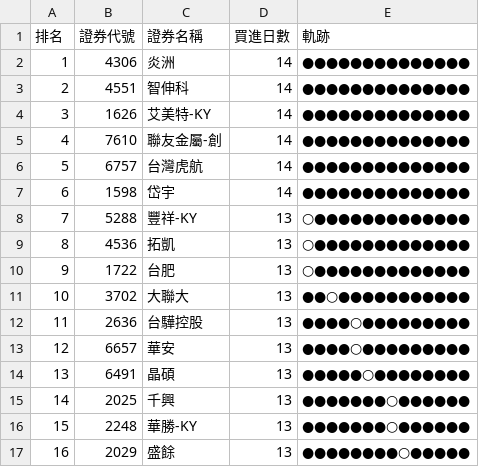
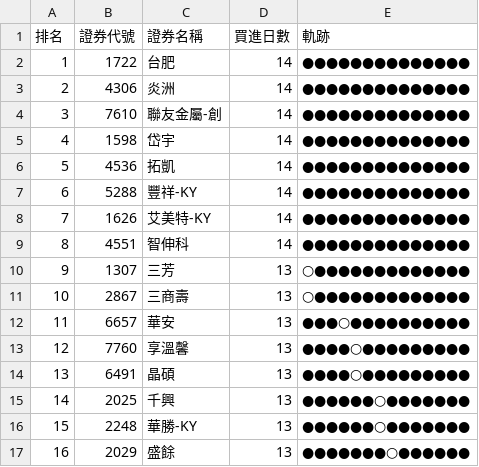
Before and after one commit to SongChiChuang/tw-stock-flow, a CSV file: reports/accumulation/foreign_accumulation_top30.csv, drawn as a sheet; only a part is shown; the diff covers the shown part only.

```diff
--- a/reports/accumulation/foreign_accumulation_top30.csv
+++ b/reports/accumulation/foreign_accumulation_top30.csv
@@ -1,17 +1,17 @@
 排名,證券代號,證券名稱,買進日數,軌跡
-1,4306,炎洲,14,●●●●●●●●●●●●●●
-2,4551,智伸科,14,●●●●●●●●●●●●●●
-3,1626,艾美特-KY,14,●●●●●●●●●●●●●●
-4,7610,聯友金屬-創,14,●●●●●●●●●●●●●●
-5,6757,台灣虎航,14,●●●●●●●●●●●●●●
-6,1598,岱宇,14,●●●●●●●●●●●●●●
-7,5288,豐祥-KY,13,○●●●●●●●●●●●●●
-8,4536,拓凱,13,○●●●●●●●●●●●●●
-9,1722,台肥,13,○●●●●●●●●●●●●●
-10,3702,大聯大,13,●●○●●●●●●●●●●●
-11,2636,台驊控股,13,●●●●○●●●●●●●●●
-12,6657,華安,13,●●●●○●●●●●●●●●
-13,6491,晶碩,13,●●●●●○●●●●●●●●
-14,2025,千興,13,●●●●●●●○●●●●●●
-15,2248,華勝-KY,13,●●●●●●●○●●●●●●
-16,2029,盛餘,13,●●●●●●●●○●●●●●
+1,1722,台肥,14,●●●●●●●●●●●●●●
+2,4306,炎洲,14,●●●●●●●●●●●●●●
+3,7610,聯友金屬-創,14,●●●●●●●●●●●●●●
+4,1598,岱宇,14,●●●●●●●●●●●●●●
+5,4536,拓凱,14,●●●●●●●●●●●●●●
+6,5288,豐祥-KY,14,●●●●●●●●●●●●●●
+7,1626,艾美特-KY,14,●●●●●●●●●●●●●●
+8,4551,智伸科,14,●●●●●●●●●●●●●●
+9,1307,三芳,13,○●●●●●●●●●●●●●
+10,2867,三商壽,13,○●●●●●●●●●●●●●
+11,6657,華安,13,●●●○●●●●●●●●●●
+12,7760,享溫馨,13,●●●●○●●●●●●●●●
+13,6491,晶碩,13,●●●●○●●●●●●●●●
+14,2025,千興,13,●●●●●●○●●●●●●●
+15,2248,華勝-KY,13,●●●●●●○●●●●●●●
+16,2029,盛餘,13,●●●●●●●○●●●●●●
```
Also changed, not shown: 37 edited cells elsewhere in this file, reports/streak/foreign_streak_top30.csv, 7 other files.
